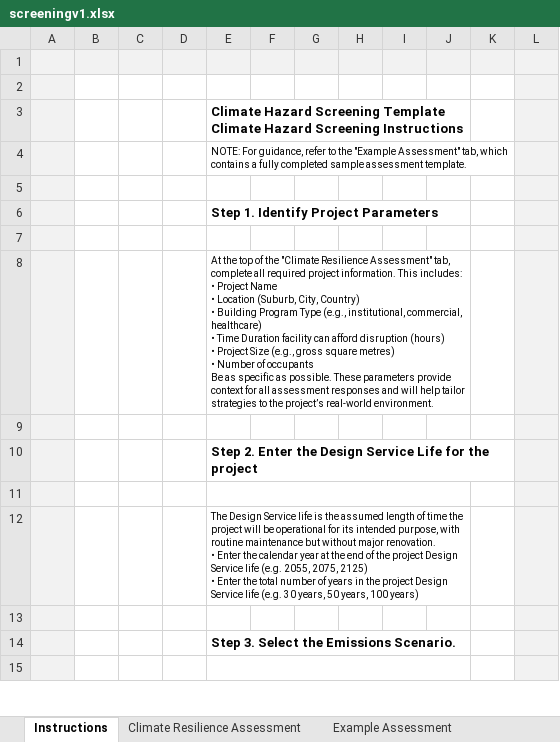
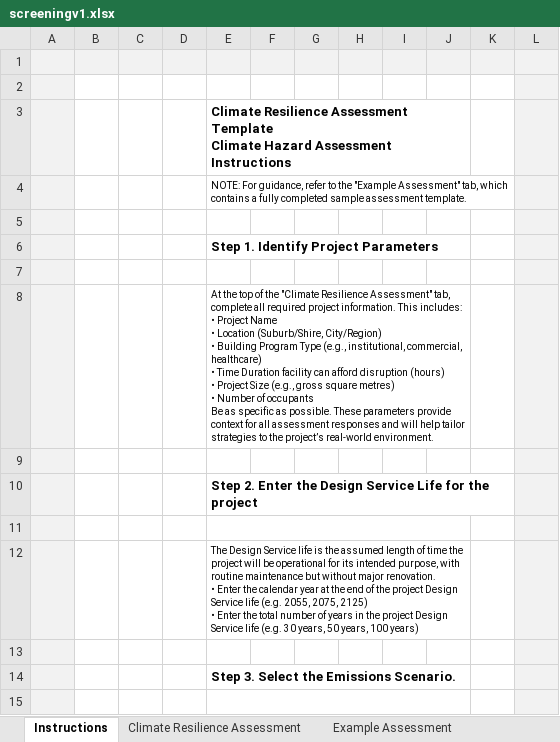
Before and after one commit to buildingadapt/TG50, an Excel workbook: screeningv1.xlsx, sheet Instructions, drawn as a sheet; only a part is shown; values as stored, in another font and other column widths than the file's, no borders; ↵ is a line break in a cell; the diff names each change by its address in the sheet, - before the commit and + after, or states it on an @@ line.

Commit message:
Add files via upload

```diff
--- a/screeningv1.xlsx (sheet Instructions)
+++ b/screeningv1.xlsx (sheet Instructions)
-E3: Climate Hazard Screening Template ↵ Climate Hazard Screening Instructions
+E3: Climate Resilience Assessment Template ↵ Climate Hazard Assessment Instructions
-E8: …• Location (Suburb, City, Country) ↵ • Building…
+E8: …• Location (Suburb/Shire, City/Region) ↵ • Building…
```
